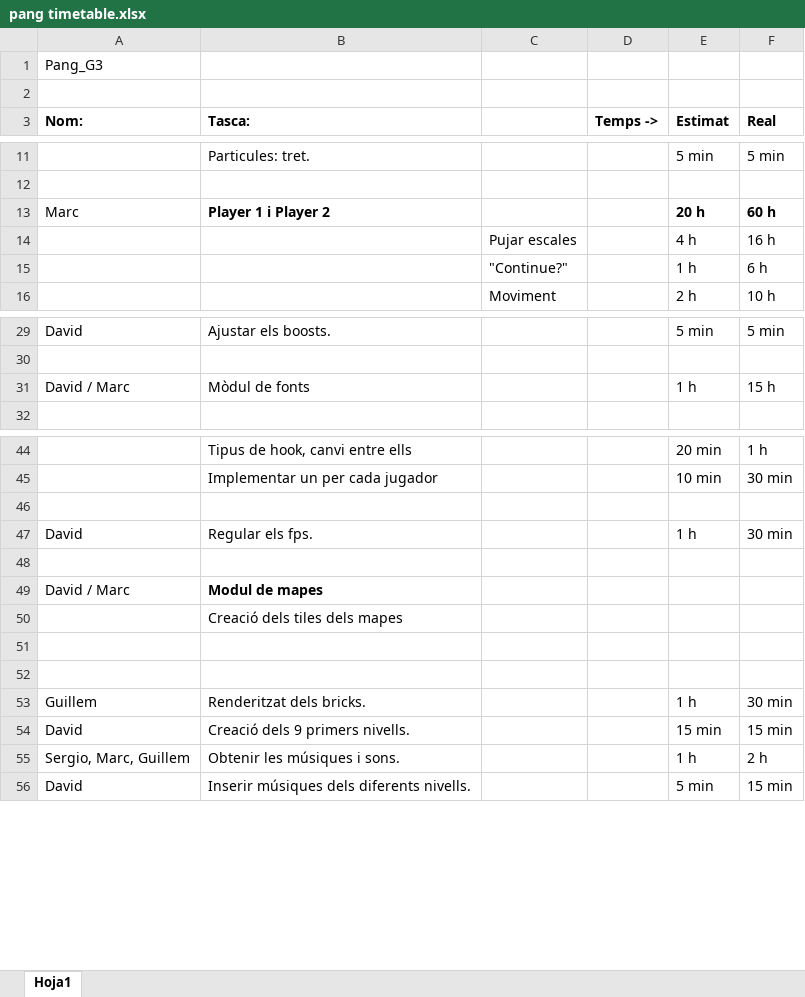
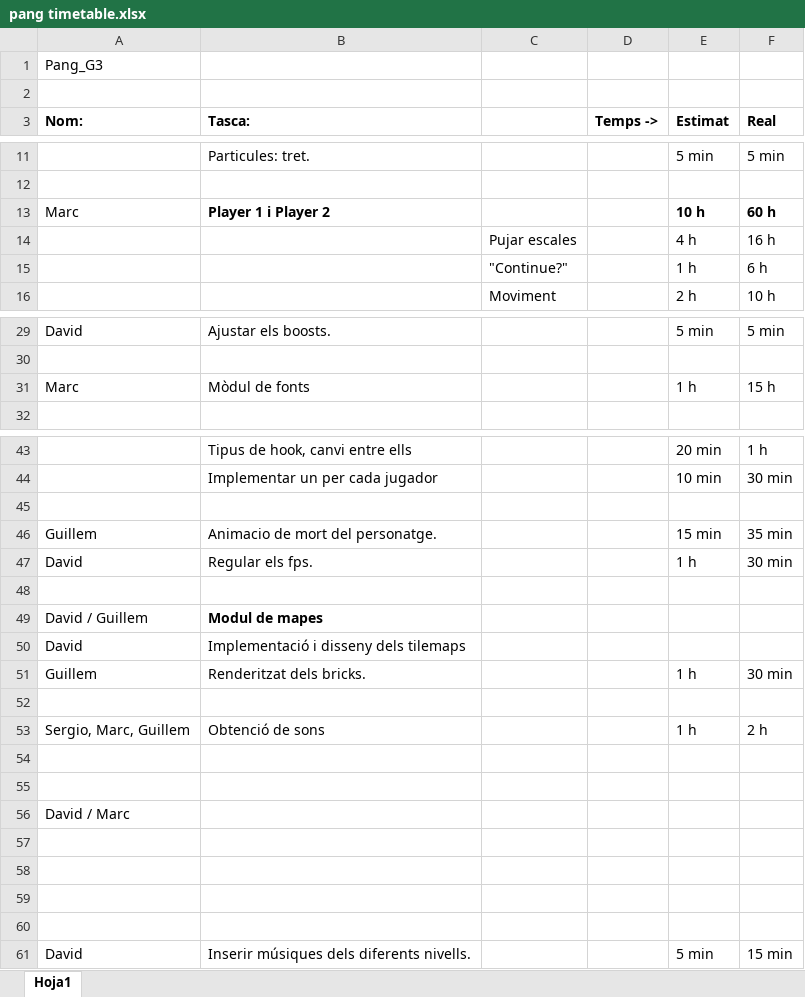
Before and after one commit to Vulpem/Pang, an Excel workbook: Pang/pang timetable.xlsx, sheet Hoja1, drawn as a sheet; only a part is shown, gaps mark what is left out; values as stored, in another font and other column widths than the file's, no borders; addresses are those after the commit; the diff names each change by its address in the sheet, - before the commit and + after, or states it on an @@ line.

Commit message:
more

```diff
--- a/Pang/pang timetable.xlsx (sheet Hoja1)
+++ b/Pang/pang timetable.xlsx (sheet Hoja1)
-E13 (Estimat): 20 h
+E13 (Estimat): 10 h
-A31 (Nom:): David / Marc
+A31 (Nom:): Marc
@@ row 38 moved to row 46: Guillem @@
-A49 (Nom:): David / Marc
+A49 (Nom:): David / Guillem
+row 50: David | Implementació i disseny dels tilemaps
+row 51: Guillem | Renderitzat dels bricks. |  |  | 1 h | 30 min
-B52 (Tasca:): Creació dels tiles dels mapes
+B52 (Tasca:): (empty)
+row 53: Sergio, Marc, Guillem | Obtenció de sons |  |  | 1 h | 2 h
+row 56: David / Marc
-row 57: Guillem | Renderitzat dels bricks. |  |  | 1 h | 30 min
+row 57: (empty)
-row 58: David | Creació dels 9 primers nivells. |  |  | 15 min | 15 min
+row 58: (empty)
-row 59: Sergio, Marc, Guillem | Obtenir les músiques i sons. |  |  | 1 h | 2 h
+row 59: (empty)
+row 60: (empty)
```
